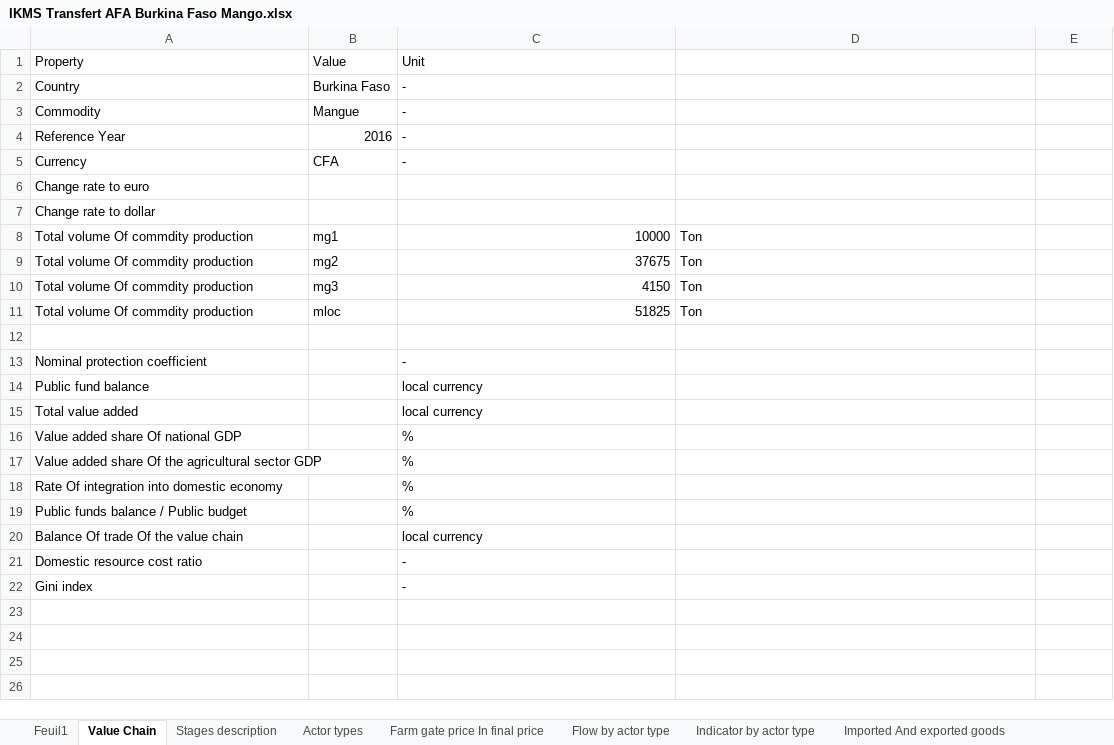
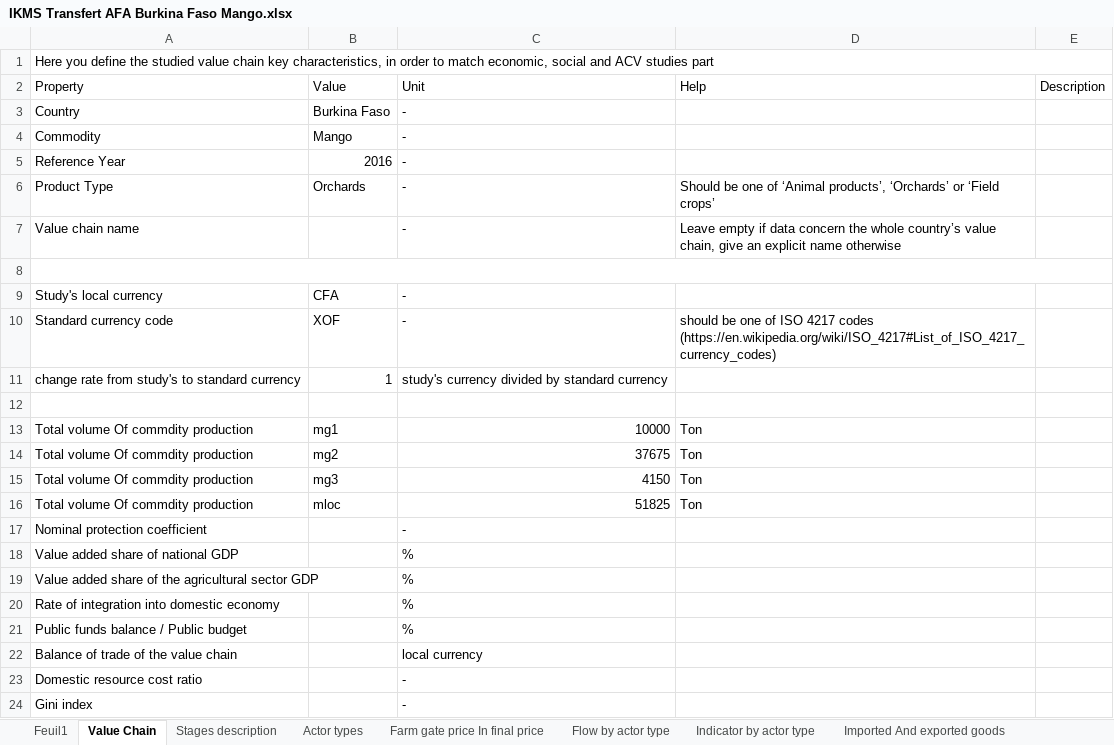
Before and after one commit to leonarf/VCA4D, an Excel workbook: data/xls/IKMS Transfert AFA Burkina Faso Mango.xlsx, sheet Value Chain, drawn as a sheet; values as stored, in another font and other column widths than the file's, no borders; removed rows and columns are numbered as before the commit, all else as after; the diff names each change by its address in the sheet, - before the commit and + after, or states it on an @@ line.

```diff
--- a/data/xls/IKMS Transfert AFA Burkina Faso Mango.xlsx (sheet Value Chain)
+++ b/data/xls/IKMS Transfert AFA Burkina Faso Mango.xlsx (sheet Value Chain)
+row 1: Here you define the studied value chain key characteristics, in order to match economic, social and ACV studies part
-D2: (empty)
+D2: Help
-E2: (empty)
+E2: Description
-B4: Mangue
+B4: Mango
+row 6: Product Type | Orchards | - | Should be one of ‘Animal products’, ‘Orchards’ or ‘Field crops’
+row 7: Value chain name |  | - | Leave empty if data concern the whole country’s value chain, give an explicit name otherwise
+row 8: (empty)
-A9: Currency
+A9: Study's local currency
-row 6: Change rate to euro
+row 10: Standard currency code | XOF | - | should be one of ISO 4217 codes (https://en.wikipedia.org/wiki/ISO_4217#List_of_ISO_4217_currency_codes)
+row 11: change rate from study's to standard currency | 1 | study's currency divided by standard currency
-A12: Change rate to dollar
+A12: (empty)
-row 12: (empty)
-row 14: Public fund balance |  | local currency
-row 15: Total value added |  | local currency
-A18: Value added share Of national GDP
+A18: Value added share of national GDP
-A19: …added share Of the agricultural…
+A19: …added share of the agricultural…
-A20: Rate Of integration into domestic economy
+A20: Rate of integration into domestic economy
-A22: Balance Of trade Of the value chain
+A22: Balance of trade of the value chain
```
Also changed, not shown: data/xls/IKMS Tranfer AFA Burundi Lait.xlsx, data/xls/IKMS Transfert Mali Anacarde.xlsx.
